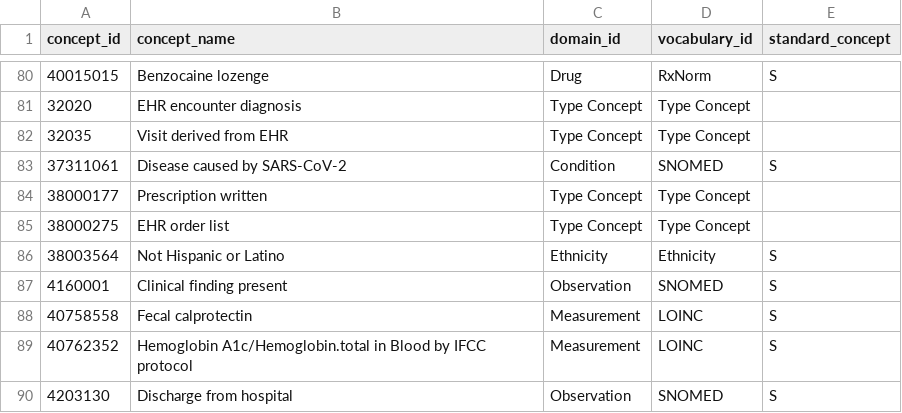
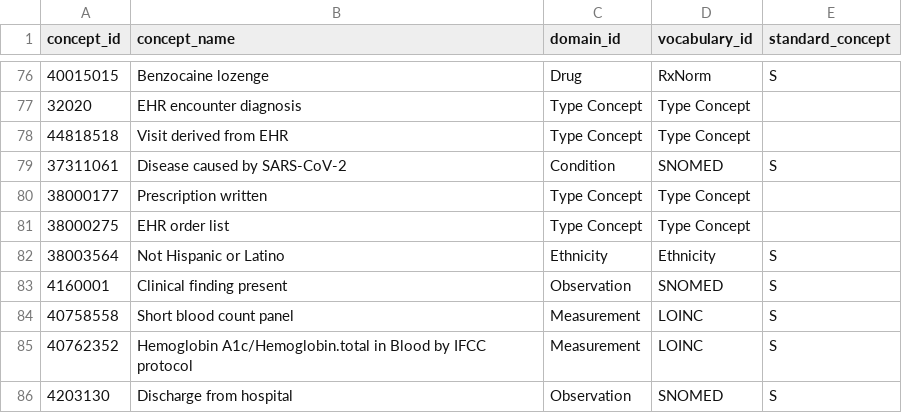
Before and after one commit to SAFEHR-data/omop-carpentries, a CSV file: episodes/data/public/concept/concept.csv, drawn as a sheet; only a part is shown, gaps mark what is left out; the diff covers the shown part only.

```diff
--- a/episodes/data/public/concept/concept.csv
+++ b/episodes/data/public/concept/concept.csv
@@ -81,3 +77,3 @@
 32020,"EHR encounter diagnosis","Type Concept","Type Concept",""
-32035,"Visit derived from EHR","Type Concept","Type Concept",""
+44818518,"Visit derived from EHR","Type Concept","Type Concept",""
 37311061,"Disease caused by SARS-CoV-2","Condition","SNOMED","S"
@@ -87,3 +83,3 @@
 4160001,"Clinical finding present","Observation","SNOMED","S"
-40758558,"Fecal calprotectin","Measurement","LOINC","S"
+40758558,"Short blood count panel","Measurement","LOINC","S"
 40762352,"Hemoglobin A1c/Hemoglobin.total in Blood by IFCC protocol","Measurement","LOINC","S"
```
Also changed, not shown: 4 removed rows and 13 edited cells elsewhere in this file, episodes/data/public/procedure_occurrence/co.csv, 9 other files.
